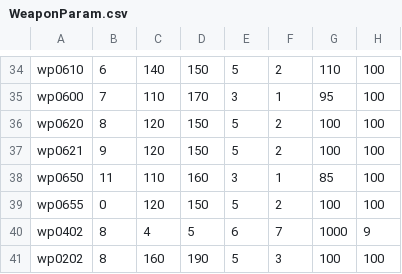
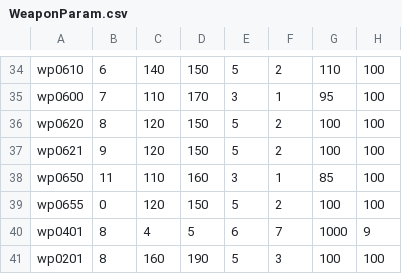
Before and after one commit to EM4Volts/NAWA, a CSV file: yamm_data/core/WeaponParam.csv, drawn as a sheet; only a part is shown, gaps mark what is left out; the diff names each change by its address in the sheet, - before the commit and + after, or states it on an @@ line.

```diff
--- a/yamm_data/core/WeaponParam.csv
+++ b/yamm_data/core/WeaponParam.csv
-A40: wp0402
+A40: wp0401
-A41: wp0202
+A41: wp0201
```
Also changed, not shown: 19 other files.
